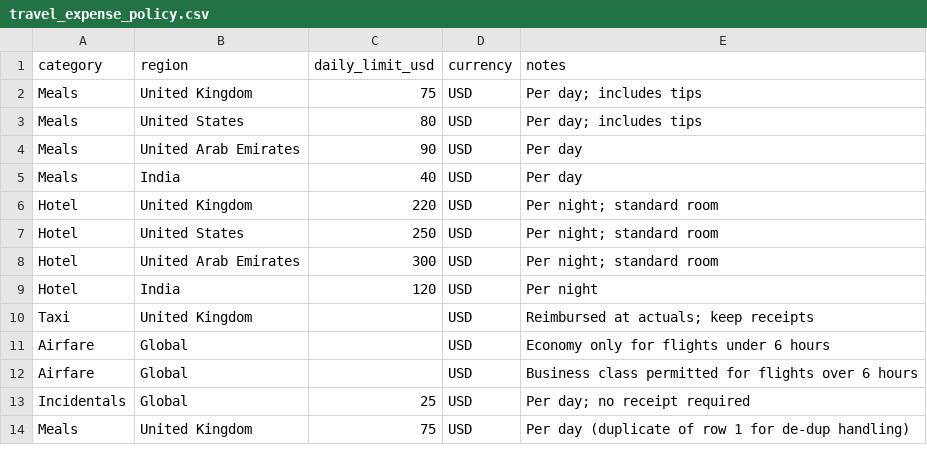
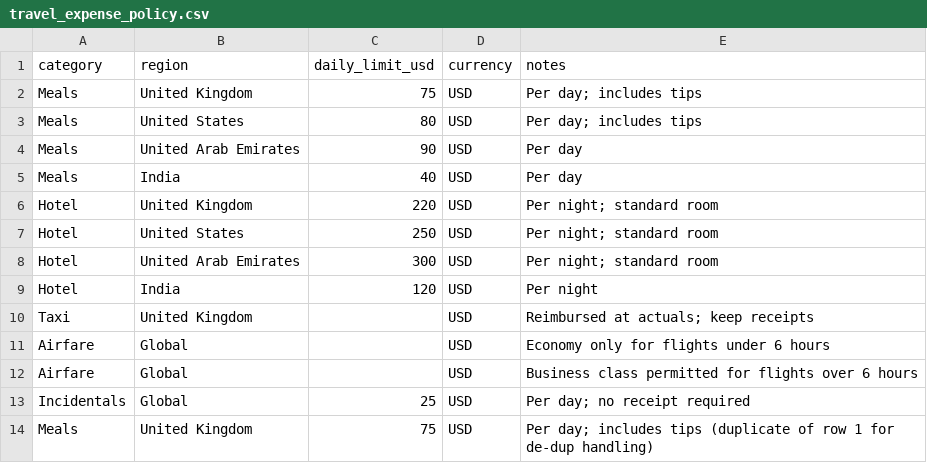
Before and after one commit to MalakAbdelwahab-DS/travel-expense-assistant, a CSV file: data/travel_expense_policy.csv, drawn as a sheet.

Commit message:
Initial policy retrieval service

```diff
--- a/data/travel_expense_policy.csv
+++ b/data/travel_expense_policy.csv
@@ -13,2 +13,2 @@ Airfare,Global,,USD,Business class permitted for flights over 6 hours
 Incidentals,Global,25,USD,Per day; no receipt required
-Meals,United Kingdom,75,USD,Per day (duplicate of row 1 for de-dup handling)
+Meals,United Kingdom,75,USD,Per day; includes tips (duplicate of row 1 for de-dup handling)
```
Also changed, not shown: 12 other files.
